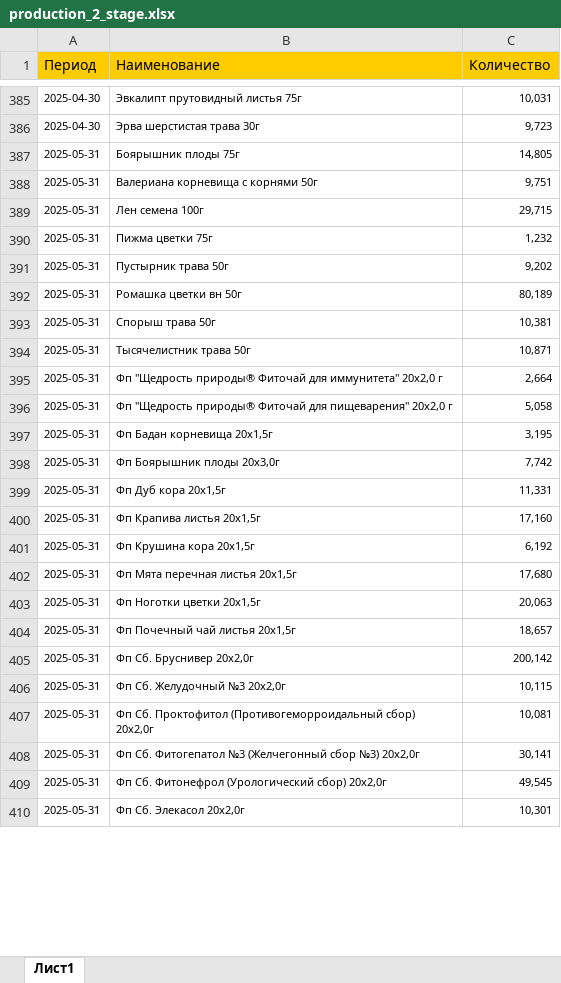
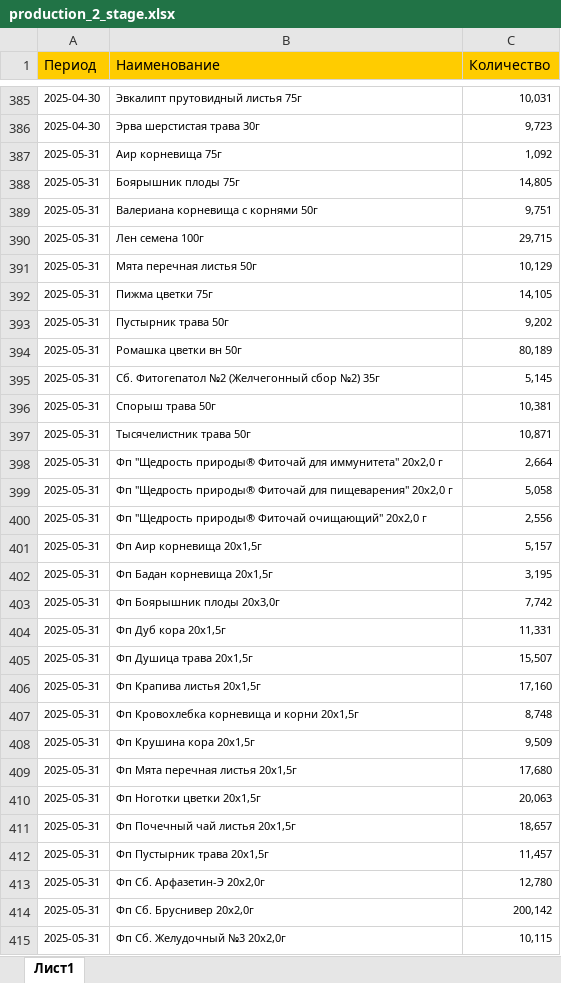
Before and after one commit to andreykoz82/StockAnalysis, an Excel workbook: data/production_2_stage.xlsx, sheet Лист1, drawn as a sheet; only a part is shown, gaps mark what is left out; the shorter side is filled out with more unchanged rows; values as stored, in another font and other column widths than the file's, no borders; addresses are those after the commit; the diff covers the shown part only; the diff names each change by its address in the sheet, - before the commit and + after, or states it on an @@ line.

```diff
--- a/data/production_2_stage.xlsx (sheet Лист1)
+++ b/data/production_2_stage.xlsx (sheet Лист1)
+row 387: 2025-05-31 | Аир корневища 75г | 1,092
+row 391: 2025-05-31 | Мята перечная листья 50г | 10,129
-C392 (Количество): 1,232
+C392 (Количество): 14,105
+row 395: 2025-05-31 | Сб. Фитогепатол №2 (Желчегонный сбор №2) 35г | 5,145
+row 400: 2025-05-31 | Фп "Щедрость природы® Фиточай очищающий" 20х2,0 г | 2,556
+row 401: 2025-05-31 | Фп Аир корневища 20x1,5г | 5,157
+row 405: 2025-05-31 | Фп Душица трава 20x1,5г | 15,507
+row 407: 2025-05-31 | Фп Кровохлебка корневища и корни 20x1,5г | 8,748
-C408 (Количество): 6,192
+C408 (Количество): 9,509
+row 412: 2025-05-31 | Фп Пустырник трава 20x1,5г | 11,457
+row 413: 2025-05-31 | Фп Сб. Арфазетин-Э 20x2,0г | 12,780
```
Also changed, not shown: 1 added row and 1 edited cell elsewhere in this sheet, data/actual_orders_2stage.xlsx, data/finished_goods_stocks.xlsx, 3 other files.
